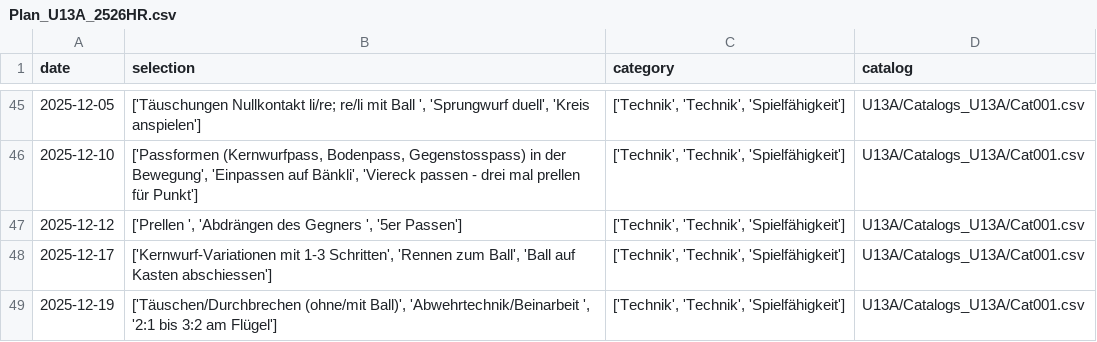
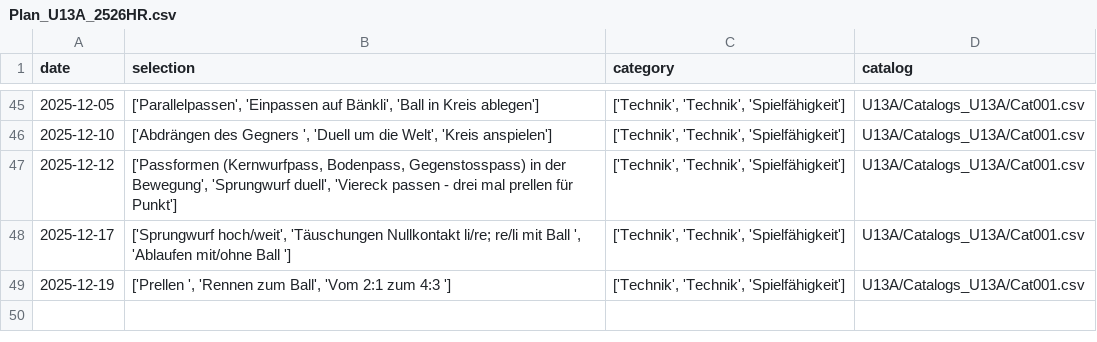
Before and after one commit to Tim171717/Trainingsplaner, a CSV file: U13A/Plans_U13A/Plan_U13A_2526HR.csv, drawn as a sheet; only a part is shown, gaps mark what is left out; the diff covers the shown part only.

```diff
--- a/U13A/Plans_U13A/Plan_U13A_2526HR.csv
+++ b/U13A/Plans_U13A/Plan_U13A_2526HR.csv
@@ -45,5 +45,5 @@ date,selection,category,catalog
-2025-12-05,"['Täuschungen Nullkontakt li/re; re/li mit Ball ', 'Sprungwurf duell', 'Kreis anspielen']","['Technik', 'Technik', 'Spielfähigkeit']",U13A/Catalogs_U13A/Cat001.csv
-2025-12-10,"['Passformen (Kernwurfpass, Bodenpass, Gegenstosspass) in der Bewegung', 'Einpassen auf Bänkli', 'Viereck passen - drei mal prellen für Punkt']","['Technik', 'Technik', 'Spielfähigkeit']",U13A/Catalogs_U13A/Cat001.csv
-2025-12-12,"['Prellen ', 'Abdrängen des Gegners ', '5er Passen']","['Technik', 'Technik', 'Spielfähigkeit']",U13A/Catalogs_U13A/Cat001.csv
-2025-12-17,"['Kernwurf-Variationen mit 1-3 Schritten', 'Rennen zum Ball', 'Ball auf Kasten abschiessen']","['Technik', 'Technik', 'Spielfähigkeit']",U13A/Catalogs_U13A/Cat001.csv
-2025-12-19,"['Täuschen/Durchbrechen (ohne/mit Ball)', 'Abwehrtechnik/Beinarbeit ', '2:1 bis 3:2 am Flügel']","['Technik', 'Technik', 'Spielfähigkeit']",U13A/Catalogs_U13A/Cat001.csv
+2025-12-05,"['Parallelpassen', 'Einpassen auf Bänkli', 'Ball in Kreis ablegen']","['Technik', 'Technik', 'Spielfähigkeit']",U13A/Catalogs_U13A/Cat001.csv
+2025-12-10,"['Abdrängen des Gegners ', 'Duell um die Welt', 'Kreis anspielen']","['Technik', 'Technik', 'Spielfähigkeit']",U13A/Catalogs_U13A/Cat001.csv
+2025-12-12,"['Passformen (Kernwurfpass, Bodenpass, Gegenstosspass) in der Bewegung', 'Sprungwurf duell', 'Viereck passen - drei mal prellen für Punkt']","['Technik', 'Technik', 'Spielfähigkeit']",U13A/Catalogs_U13A/Cat001.csv
+2025-12-17,"['Sprungwurf hoch/weit', 'Täuschungen Nullkontakt li/re; re/li mit Ball ', 'Ablaufen mit/ohne Ball ']","['Technik', 'Technik', 'Spielfähigkeit']",U13A/Catalogs_U13A/Cat001.csv
+2025-12-19,"['Prellen ', 'Rennen zum Ball', 'Vom 2:1 zum 4:3 ']","['Technik', 'Technik', 'Spielfähigkeit']",U13A/Catalogs_U13A/Cat001.csv
```
Also changed, not shown: 27 edited cells elsewhere in this file.
